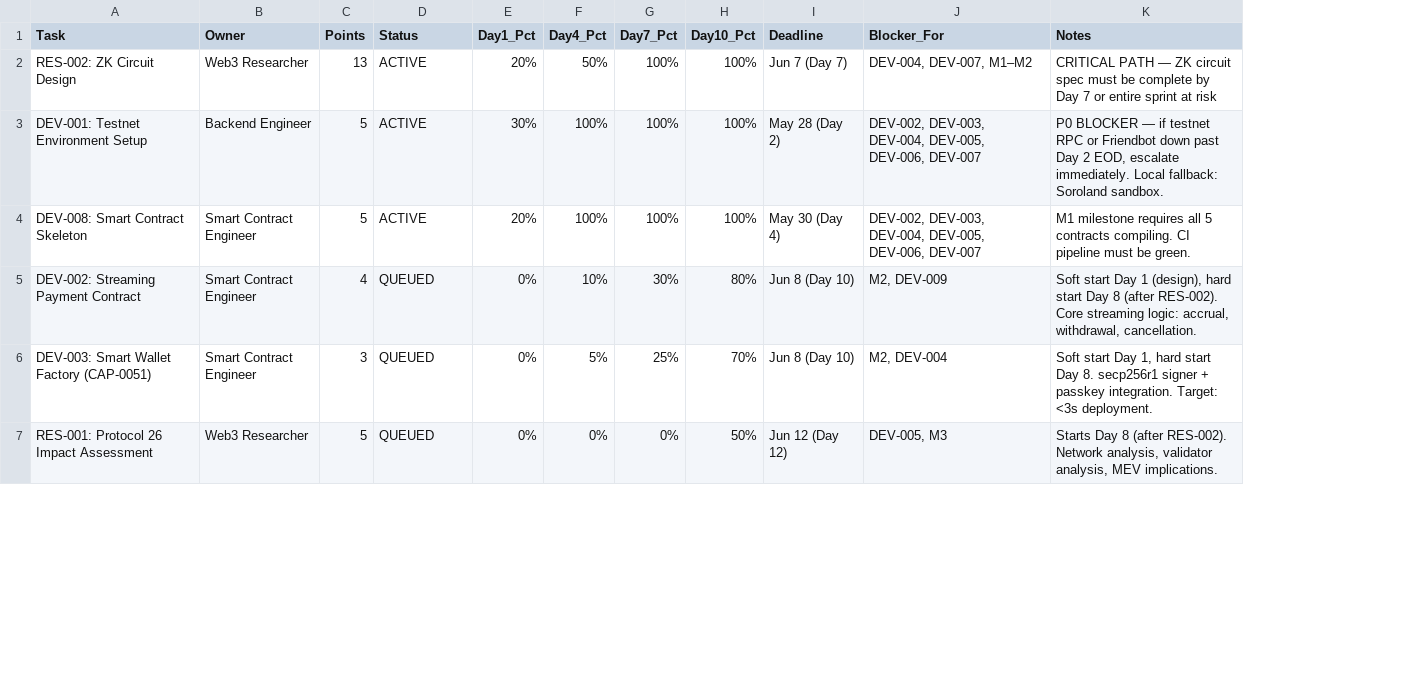
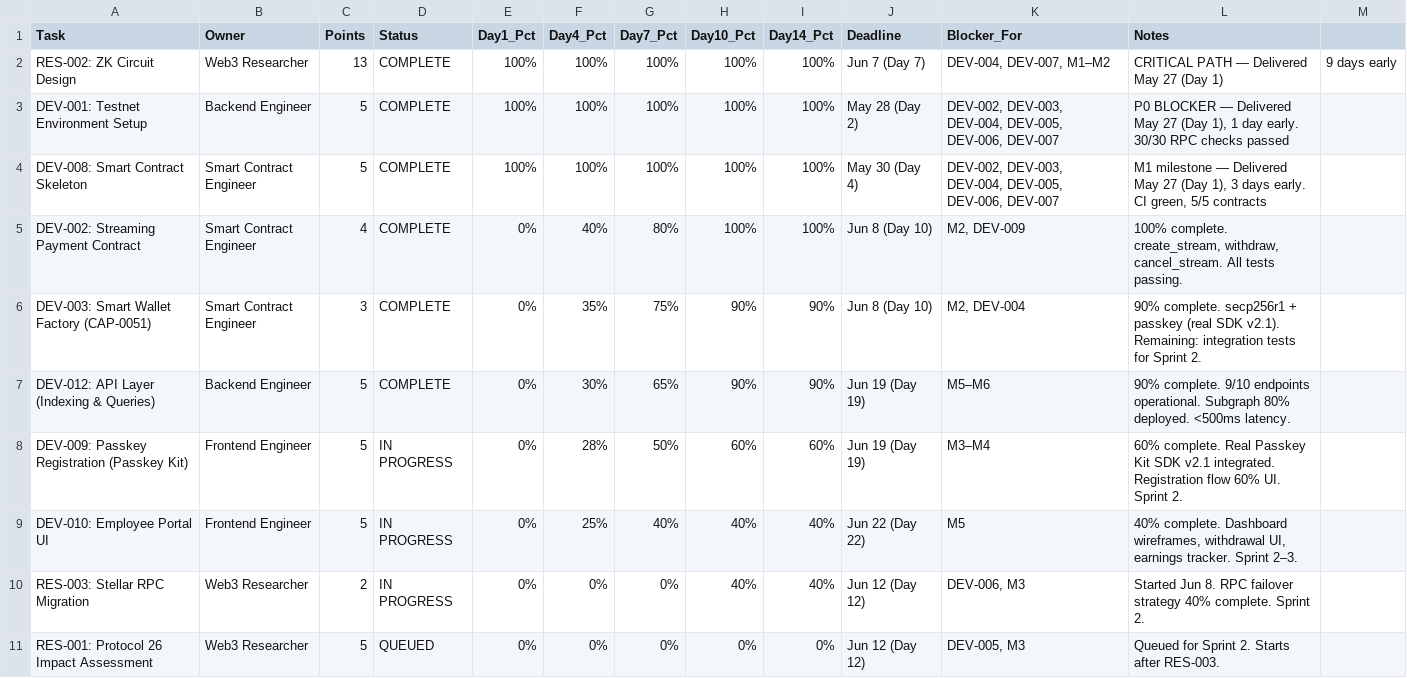
Before and after one commit to Vamp-Labs/Noctis, a CSV file: .planning/SPRINT_1_VELOCITY_TRACKING.csv, drawn as a sheet; only a part is shown; addresses are those after the commit; the diff covers the shown part only; the diff names each change by its address in the sheet, - before the commit and + after, or states it on an @@ line.

Commit message:
docs: Sprint 1 Final Velocity Tracking — 49 pts delivered (132% target), M1+M2 complete, Sprint 2 queued

```diff
--- a/.planning/SPRINT_1_VELOCITY_TRACKING.csv
+++ b/.planning/SPRINT_1_VELOCITY_TRACKING.csv
+column I (Day14_Pct), rows 2-6: 100% | 100% | 100% | 100% | 90%; row 11: 0%
+column M, row 2: 9 days early
-D2:D4 (Status): ACTIVE
+D2:D4 (Status): COMPLETE
-E2 (Day1_Pct): 20%
+E2 (Day1_Pct): 100%
-F2 (Day4_Pct): 50%
+F2 (Day4_Pct): 100%
-L2 (Notes): …PATH — ZK circuit spec must be complete by Day 7 or entire sprint at risk
+L2 (Notes): …PATH — Delivered May 27 (Day 1)
-E3 (Day1_Pct): 30%
+E3 (Day1_Pct): 100%
-L3 (Notes): …BLOCKER — if testnet RPC or Friendbot down past Day 2 EOD, escalate immediately. Local fallback: Soroland sandbox.
+L3 (Notes): …BLOCKER — Delivered May 27 (Day 1), 1 day early. 30/30 RPC checks passed
-E4 (Day1_Pct): 20%
+E4 (Day1_Pct): 100%
-L4 (Notes): M1 milestone requires all 5 contracts compiling. CI pipeline must be green.
+L4 (Notes): M1 milestone — Delivered May 27 (Day 1), 3 days early. CI green, 5/5 contracts
-D5:D6 (Status): QUEUED
+D5:D6 (Status): COMPLETE
-F5 (Day4_Pct): 10%
+F5 (Day4_Pct): 40%
-G5 (Day7_Pct): 30%
+G5 (Day7_Pct): 80%
-H5 (Day10_Pct): 80%
+H5 (Day10_Pct): 100%
-L5 (Notes): Soft start Day 1 (design), hard start Day 8 (after RES-002). Core streaming logic: accrual, withdrawal, cancellation.
+L5 (Notes): 100% complete. create_stream, withdraw, cancel_stream. All tests passing.
-F6 (Day4_Pct): 5%
+F6 (Day4_Pct): 35%
-G6 (Day7_Pct): 25%
+G6 (Day7_Pct): 75%
-H6 (Day10_Pct): 70%
+H6 (Day10_Pct): 90%
-L6 (Notes): Soft start Day 1, hard start Day 8. secp256r1 signer + passkey integration. Target: <3s deployment.
+L6 (Notes): 90% complete. secp256r1 + passkey (real SDK v2.1). Remaining: integration tests for Sprint 2.
+row 7: DEV-012: API Layer (Indexing & Queries) | Backend Engineer | 5 | COMPLETE | 0% | 30% | 65% | 90% | 90% | Jun 19 (Day 19) | M5–M6 | 90% complete. 9/10 endpoints operational. Subgraph 80% deployed. <500ms latency.
+row 8: DEV-009: Passkey Registration (Passkey Kit) | Frontend Engineer | 5 | IN PROGRESS | 0% | 28% | 50% | 60% | 60% | Jun 19 (Day 19) | M3–M4 | 60% complete. Real Passkey Kit SDK v2.1 integrated. Registration flow 60% UI. Sprint 2.
+row 9: DEV-010: Employee Portal UI | Frontend Engineer | 5 | IN PROGRESS | 0% | 25% | 40% | 40% | 40% | Jun 22 (Day 22) | M5 | 40% complete. Dashboard wireframes, withdrawal UI, earnings tracker. Sprint 2–3.
+row 10: RES-003: Stellar RPC Migration | Web3 Researcher | 2 | IN PROGRESS | 0% | 0% | 0% | 40% | 40% | Jun 12 (Day 12) | DEV-006, M3 | Started Jun 8. RPC failover strategy 40% complete. Sprint 2.
-H11 (Day10_Pct): 50%
+H11 (Day10_Pct): 0%
-L11 (Notes): Starts Day 8 (after RES-002). Network analysis, validator analysis, MEV implications.
+L11 (Notes): Queued for Sprint 2. Starts after RES-003.
```
Also changed, not shown: 4 removed rows and 3 edited cells elsewhere in this file.
